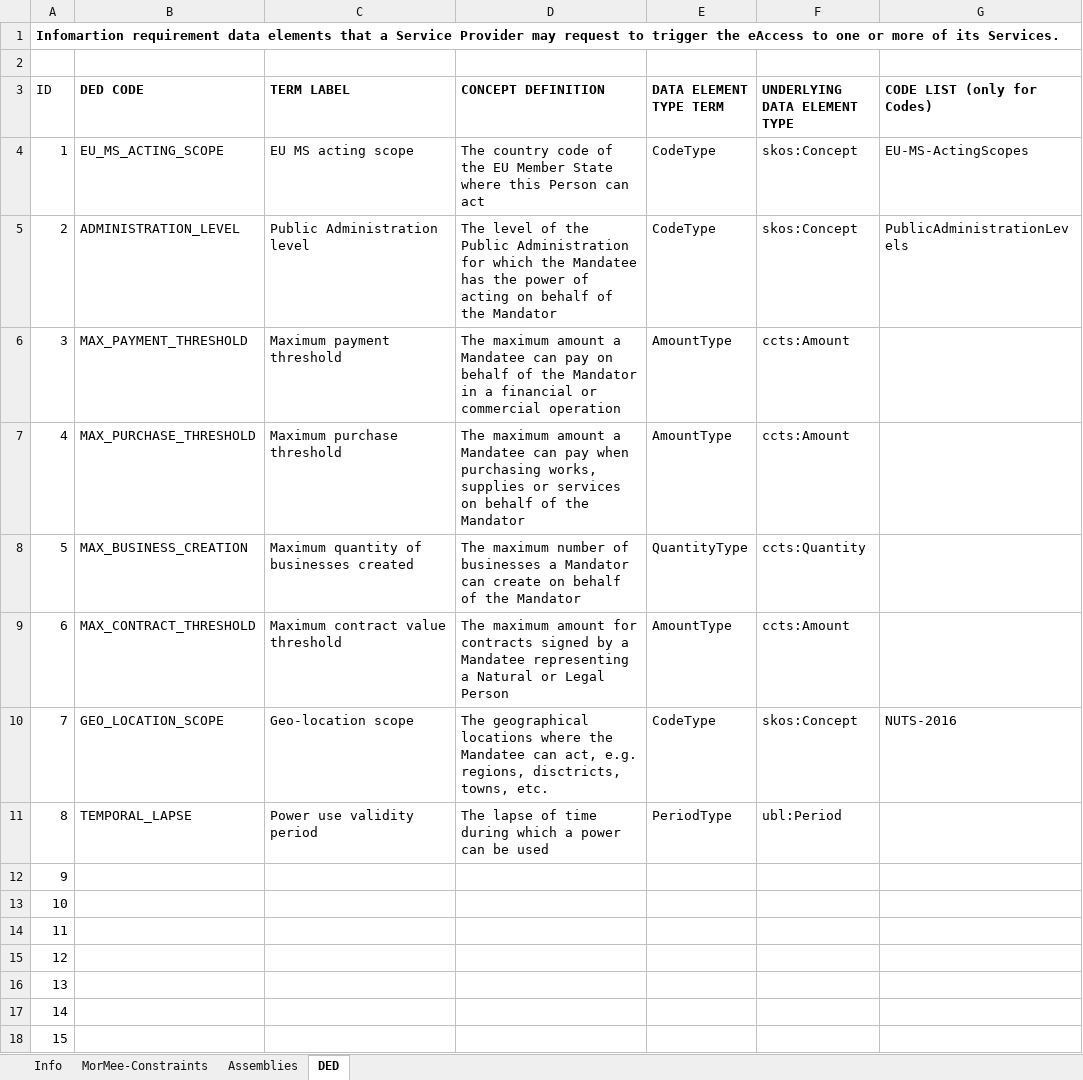
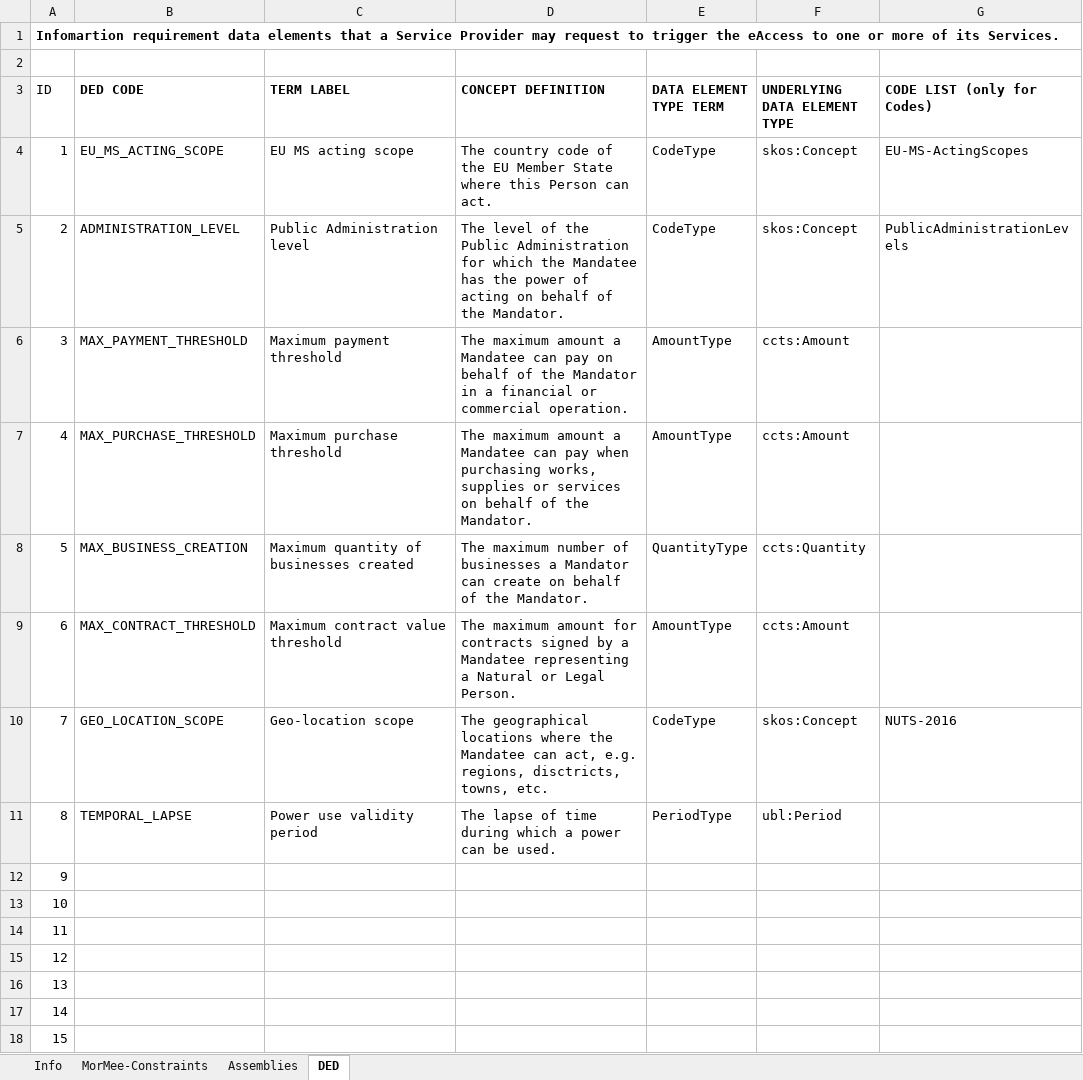
Before and after one commit to everis-rpam/RPaM-Ontology, an Excel workbook: 06-MorMee_Constraints/MorMee-PowerConstraints.xlsx, sheet DED, drawn as a sheet; only a part is shown; values as stored, in another font and other column widths than the file's, no borders; table styles not drawn; the diff names each change by its address in the sheet, - before the commit and + after, or states it on an @@ line.

```diff
--- a/06-MorMee_Constraints/MorMee-PowerConstraints.xlsx (sheet DED)
+++ b/06-MorMee_Constraints/MorMee-PowerConstraints.xlsx (sheet DED)
-D4 (CONCEPT DEFINITION): …Person can act
+D4 (CONCEPT DEFINITION): …Person can act.
-D5 (CONCEPT DEFINITION): …of the Mandator
+D5 (CONCEPT DEFINITION): …of the Mandator.
-D6 (CONCEPT DEFINITION): …or commercial operation
+D6 (CONCEPT DEFINITION): …or commercial operation.
-D7 (CONCEPT DEFINITION): …of the Mandator
+D7 (CONCEPT DEFINITION): …of the Mandator.
-D8 (CONCEPT DEFINITION): …of the Mandator
+D8 (CONCEPT DEFINITION): …of the Mandator.
-D9 (CONCEPT DEFINITION): …or Legal Person
+D9 (CONCEPT DEFINITION): …or Legal Person.
-D11 (CONCEPT DEFINITION): …can be used
+D11 (CONCEPT DEFINITION): …can be used.
```
Also changed, not shown: sheet MorMee-Constraints, sheet Assemblies, formulas that keep their value, 1 other file.
